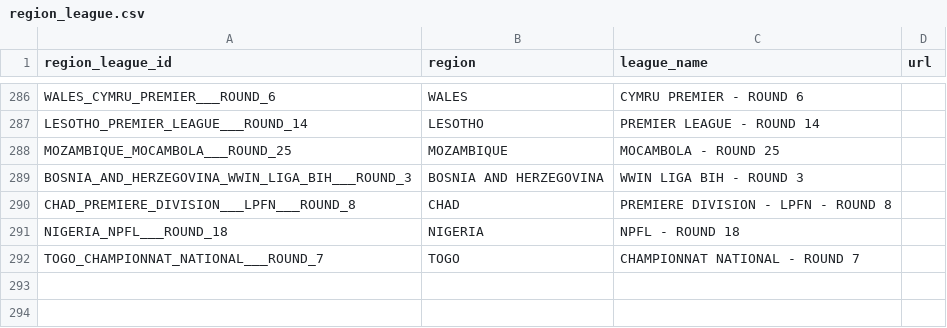
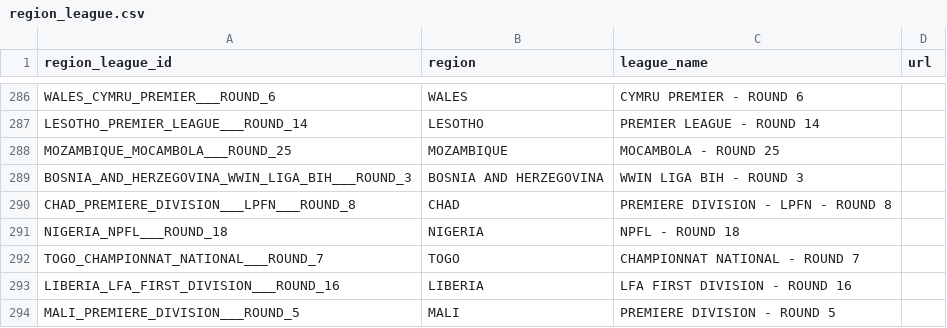
Before and after one commit to copyemechijam/LeoBook, a CSV file: DB/region_league.csv, drawn as a sheet; only a part is shown, gaps mark what is left out; the diff names each change by its address in the sheet, - before the commit and + after, or states it on an @@ line.

```diff
--- a/DB/region_league.csv
+++ b/DB/region_league.csv
+row 293: LIBERIA_LFA_FIRST_DIVISION___ROUND_16 | LIBERIA | LFA FIRST DIVISION - ROUND 16
+row 294: MALI_PREMIERE_DIVISION___ROUND_5 | MALI | PREMIERE DIVISION - ROUND 5
```
Also changed, not shown: DB/teams.csv, 4 other files.
